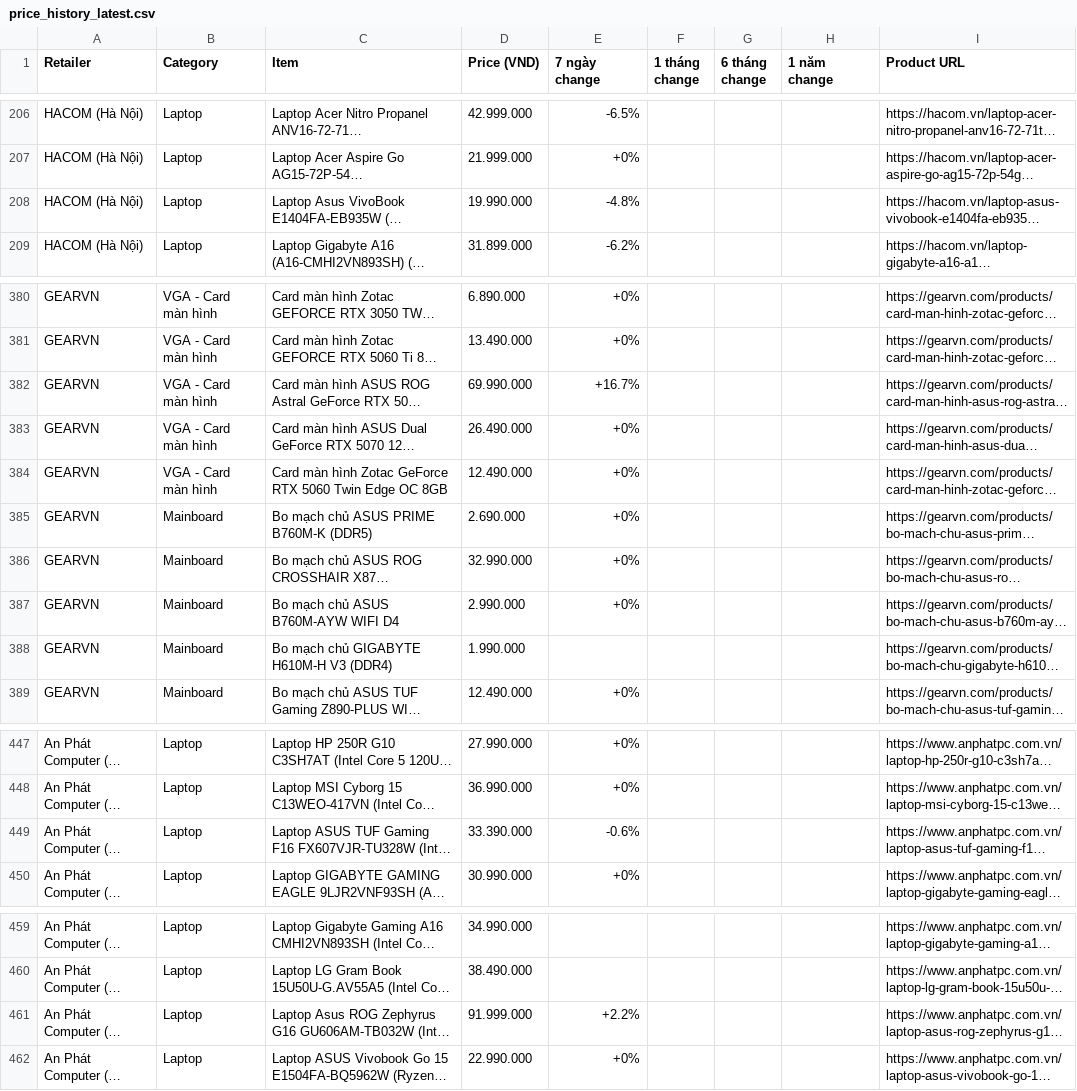
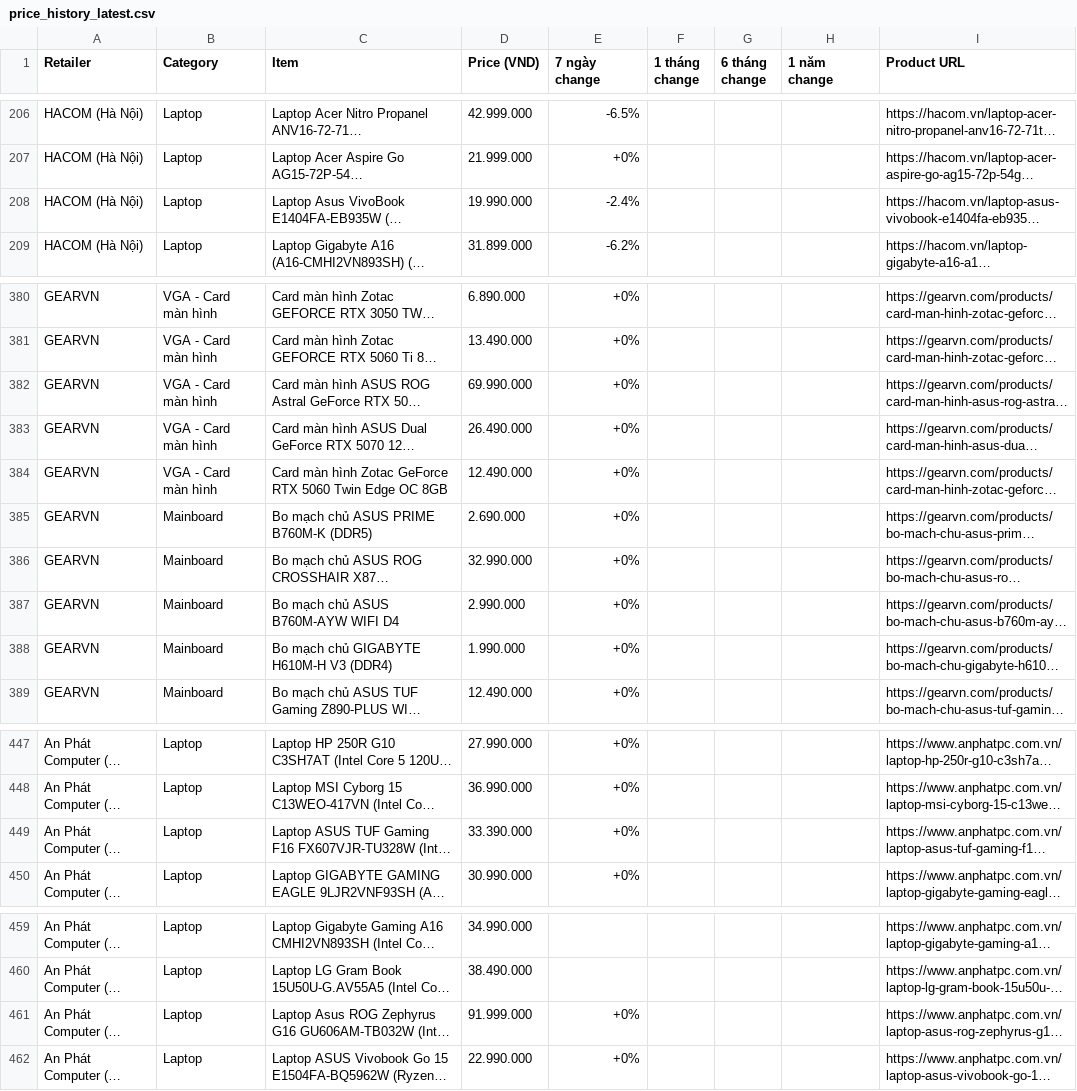
Before and after one commit to tuongphanbase/tech-price-mailer, a CSV file: docs/price_history_latest.csv, drawn as a sheet; only a part is shown, gaps mark what is left out; long unchanged cells end in …; the diff covers the shown part only; the diff names each change by its address in the sheet, - before the commit and + after, or states it on an @@ line.

```diff
--- a/docs/price_history_latest.csv
+++ b/docs/price_history_latest.csv
-E208 (7 ngày change): -4.8%
+E208 (7 ngày change): -2.4%
-E382 (7 ngày change): +16.7%
+E382 (7 ngày change): +0%
-E388 (7 ngày change): (empty)
+E388 (7 ngày change): +0%
-E449 (7 ngày change): -0.6%
+E449 (7 ngày change): +0%
-E461 (7 ngày change): +2.2%
+E461 (7 ngày change): +0%
```
Also changed, not shown: 1 added row, 1 removed row, 1 moved row and 6 edited cells elsewhere in this file, 9 other files.
